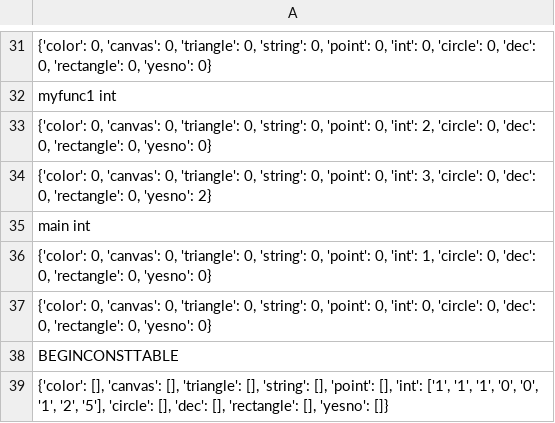
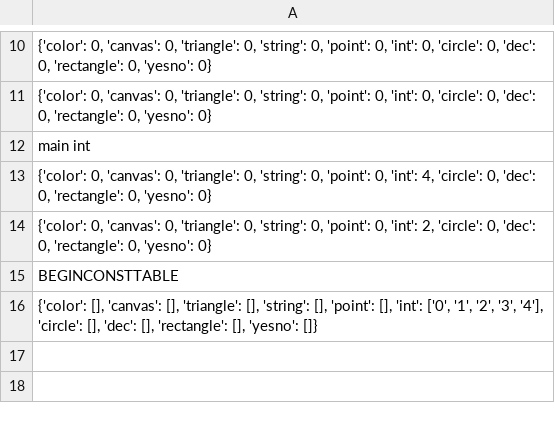
Before and after one commit to Enriqe/CanvasCompiler, a CSV file: output.csv, drawn as a sheet; only a part is shown, gaps mark what is left out; removed rows and columns are numbered as before the commit, all else as after; the diff covers the shown part only; the diff names each change by its address in the sheet, - before the commit and + after, or states it on an @@ line.

```diff
--- a/output.csv
+++ b/output.csv
-A11: myfunc1 int
+A11: {'color': 0, 'canvas': 0, 'triangle': 0, 'string': 0, 'point': 0, 'int': 0, 'circle': 0, 'dec': 0, 'rectangle': 0, 'yesno': 0}
-row 35: main int
+row 12: main int
+row 13: {'color': 0, 'canvas': 0, 'triangle': 0, 'string': 0, 'point': 0, 'int': 4, 'circle': 0, 'dec': 0, 'rectangle': 0, 'yesno': 0}
-row 34: {'color': 0, 'canvas': 0, 'triangle': 0, 'string': 0, 'point': 0, 'int': 3, 'circle': 0, 'dec': 0, 'rectangle': 0, 'yesno': 2}
-row 36: {'color': 0, 'canvas': 0, 'triangle': 0, 'string': 0, 'point': 0, 'int': 1, 'circle': 0, 'dec': 0, 'rectangle': 0, 'yesno': 0}
-row 37: {'color': 0, 'canvas': 0, 'triangle': 0, 'string': 0, 'point': 0, 'int': 0, 'circle': 0, 'dec': 0, 'rectangle': 0, 'yesno': 0}
-A16: …[], 'int': ['1', '1', '1', '0', '0', '1', '2', '5'], 'circle': [],…
+A16: …[], 'int': ['0', '1', '2', '3', '4'], 'circle': [],…
```
Also changed, not shown: 21 removed rows and 7 edited cells elsewhere in this file, 4 other files.
